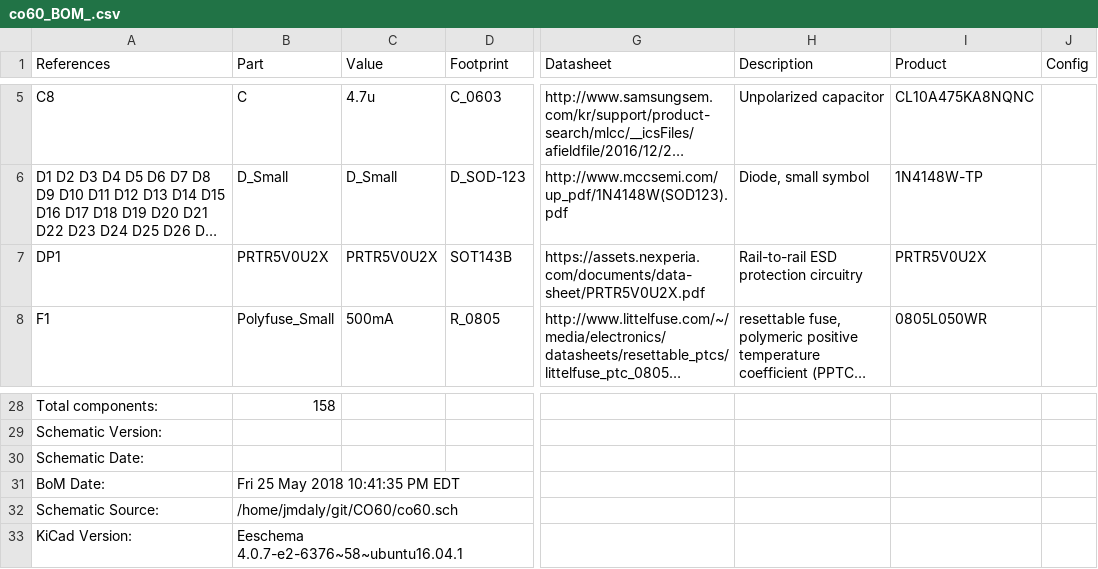
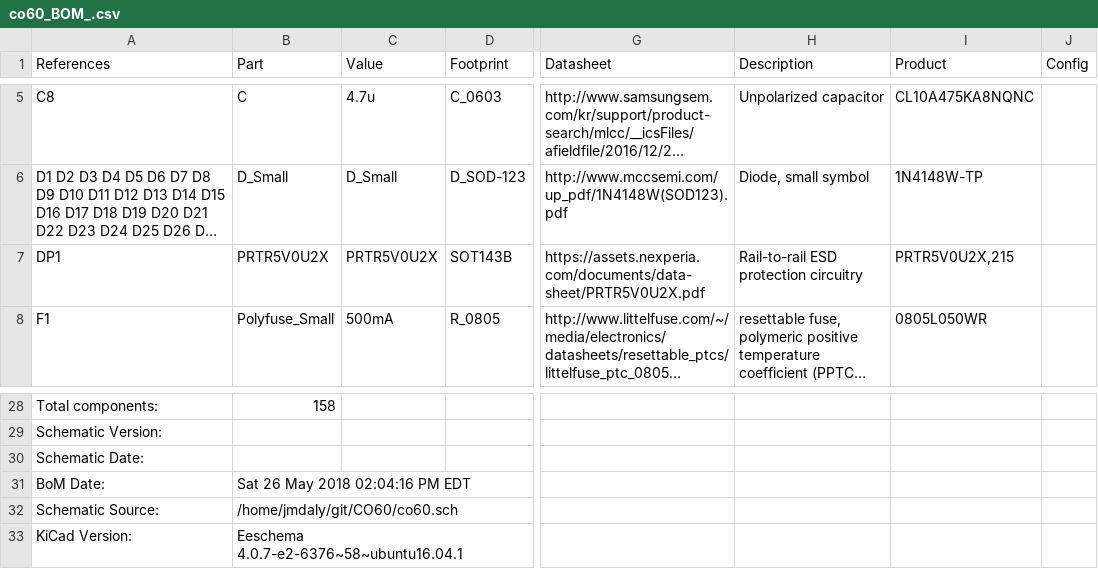
Before and after one commit to jmdaly/CO60, a CSV file: co60_BOM_.csv, drawn as a sheet; only a part is shown, gaps mark what is left out; long unchanged cells end in …; the diff names each change by its address in the sheet, - before the commit and + after, or states it on an @@ line.

```diff
--- a/co60_BOM_.csv
+++ b/co60_BOM_.csv
-I7 (Product): PRTR5V0U2X
+I7 (Product): PRTR5V0U2X,215
-B31 (Part): Fri 25 May 2018 10:41:35 PM EDT
+B31 (Part): Sat 26 May 2018 02:04:16 PM EDT
```
Also changed, not shown: 3 other files.
